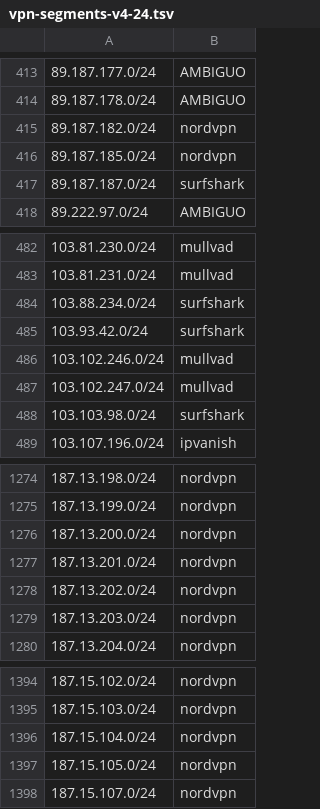
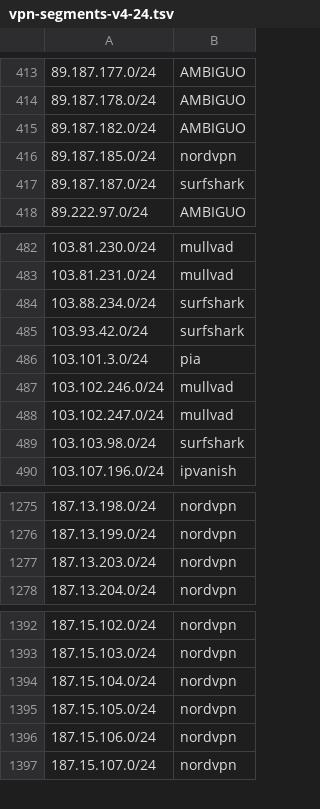
Before and after one commit to k0jir0900/nexus, a TSV file: vpn-finder/segments/vpn-segments-v4-24.tsv, drawn as a sheet; only a part is shown, gaps mark what is left out.

```diff
--- a/vpn-finder/segments/vpn-segments-v4-24.tsv
+++ b/vpn-finder/segments/vpn-segments-v4-24.tsv
@@ -414,3 +414,3 @@
 89.187.178.0/24	AMBIGUO
-89.187.182.0/24	nordvpn
+89.187.182.0/24	AMBIGUO
 89.187.185.0/24	nordvpn
@@ -485,2 +485,3 @@
 103.93.42.0/24	surfshark
+103.101.3.0/24	pia
 103.102.246.0/24	mullvad
@@ -1275,5 +1276,2 @@
 187.13.199.0/24	nordvpn
-187.13.200.0/24	nordvpn
-187.13.201.0/24	nordvpn
-187.13.202.0/24	nordvpn
 187.13.203.0/24	nordvpn
@@ -1397,2 +1395,3 @@
 187.15.105.0/24	nordvpn
+187.15.106.0/24	nordvpn
 187.15.107.0/24	nordvpn
```
Also changed, not shown: vpn-finder/providers/vpn-mullvad-v6.csv, vpn-finder/providers/vpn-pia-v4.csv, 16 other files.
